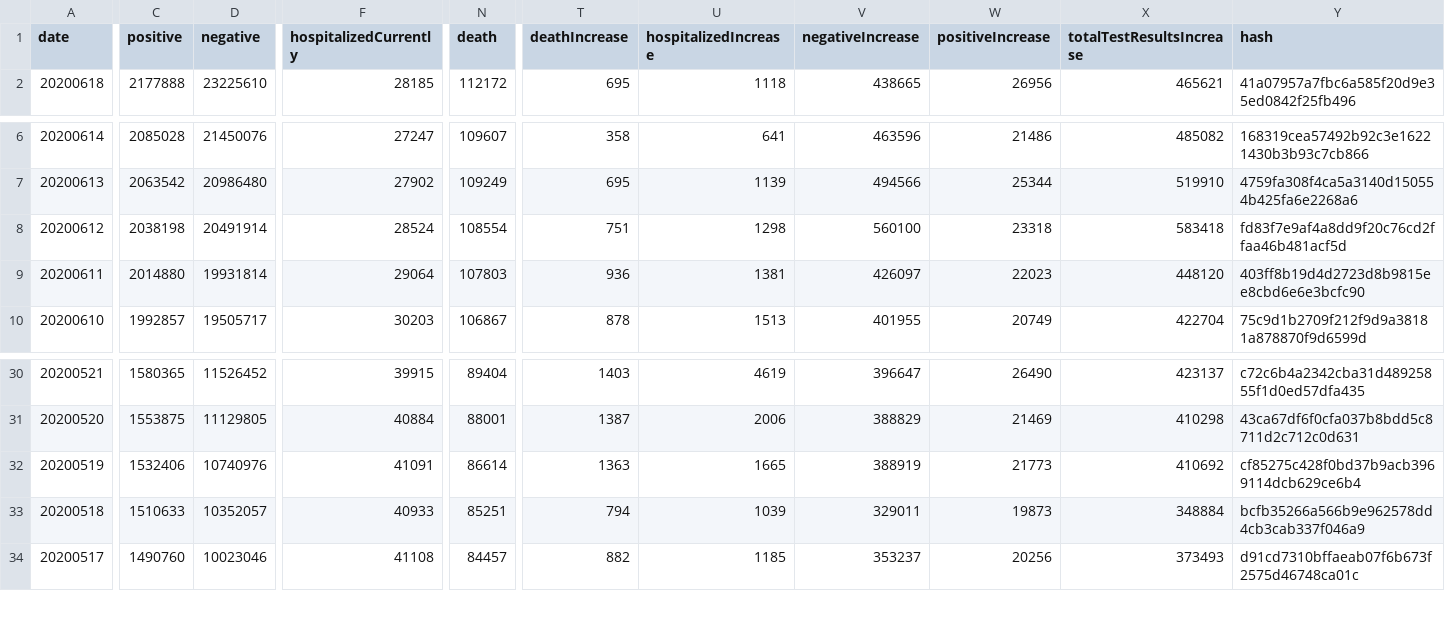
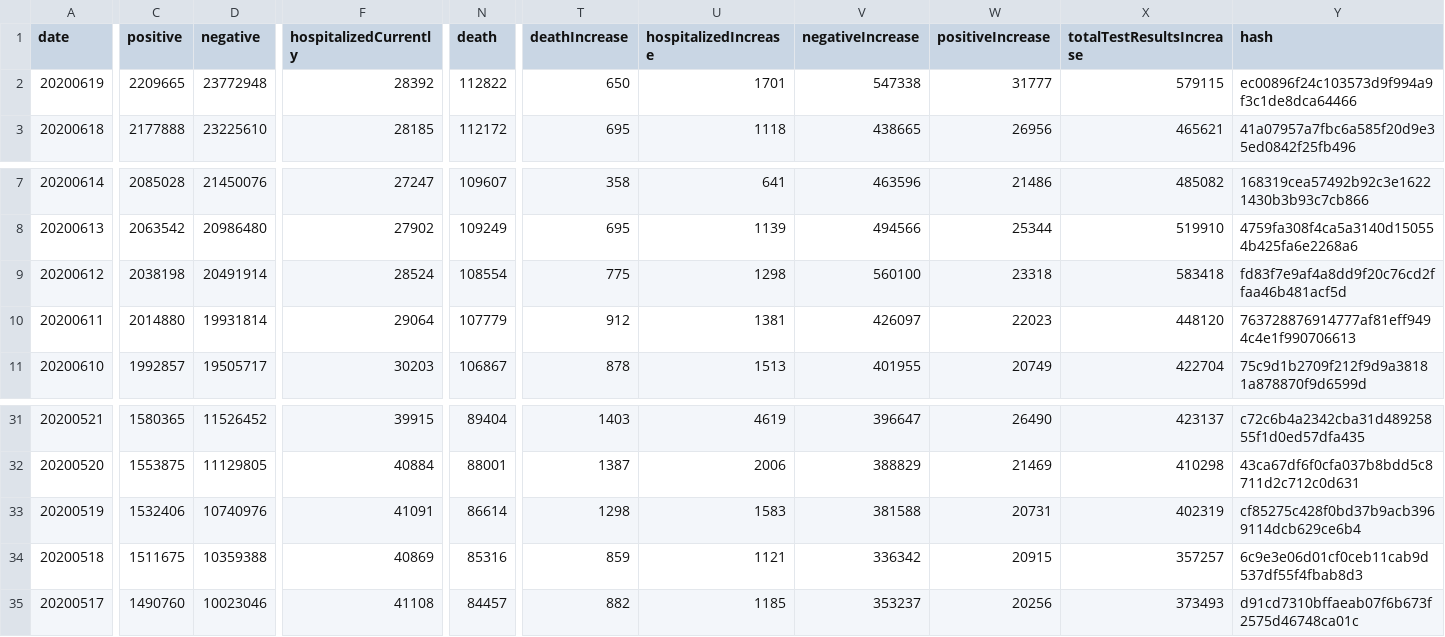
Before and after one commit to danap/ajqvue-covid19-tracking-db, a CSV file: data/us-daily/us-daily.csv, drawn as a sheet; only a part is shown, gaps mark what is left out; addresses are those after the commit; rows hold the shown columns only; the diff covers the shown part only; the diff names each change by its address in the sheet, - before the commit and + after, or states it on an @@ line.

```diff
--- a/data/us-daily/us-daily.csv
+++ b/data/us-daily/us-daily.csv
+row 2: 20200619 | 2209665 | 23772948 | 28392 | 112822 | 650 | 1701 | 547338 | 31777 | 579115 | ec00896f24c103573d9f994a9f3c1de8dca64466
-T9 (deathIncrease): 751
+T9 (deathIncrease): 775
-N10 (death): 107803
+N10 (death): 107779
-T10 (deathIncrease): 936
+T10 (deathIncrease): 912
-Y10 (hash): 403ff8b19d4d2723d8b9815ee8cbd6e6e3bcfc90
+Y10 (hash): 763728876914777af81eff9494c4e1f990706613
-T33 (deathIncrease): 1363
+T33 (deathIncrease): 1298
-U33 (hospitalizedIncrease): 1665
+U33 (hospitalizedIncrease): 1583
-V33 (negativeIncrease): 388919
+V33 (negativeIncrease): 381588
-W33 (positiveIncrease): 21773
+W33 (positiveIncrease): 20731
-X33 (totalTestResultsIncrease): 410692
+X33 (totalTestResultsIncrease): 402319
-C34 (positive): 1510633
+C34 (positive): 1511675
-D34 (negative): 10352057
+D34 (negative): 10359388
-F34 (hospitalizedCurrently): 40933
+F34 (hospitalizedCurrently): 40869
-N34 (death): 85251
+N34 (death): 85316
-T34 (deathIncrease): 794
+T34 (deathIncrease): 859
-U34 (hospitalizedIncrease): 1039
+U34 (hospitalizedIncrease): 1121
-V34 (negativeIncrease): 329011
+V34 (negativeIncrease): 336342
-W34 (positiveIncrease): 19873
+W34 (positiveIncrease): 20915
-X34 (totalTestResultsIncrease): 348884
+X34 (totalTestResultsIncrease): 357257
-Y34 (hash): bcfb35266a566b9e962578dd4cb3cab337f046a9
+Y34 (hash): 6c9e3e06d01cf0ceb11cab9d537df55f4fbab8d3
```
Also changed, not shown: 6 edited cells elsewhere in this file, data/states-daily/states-daily-01.csv, data/us-daily/us-daily-01.csv, 4 other files.
